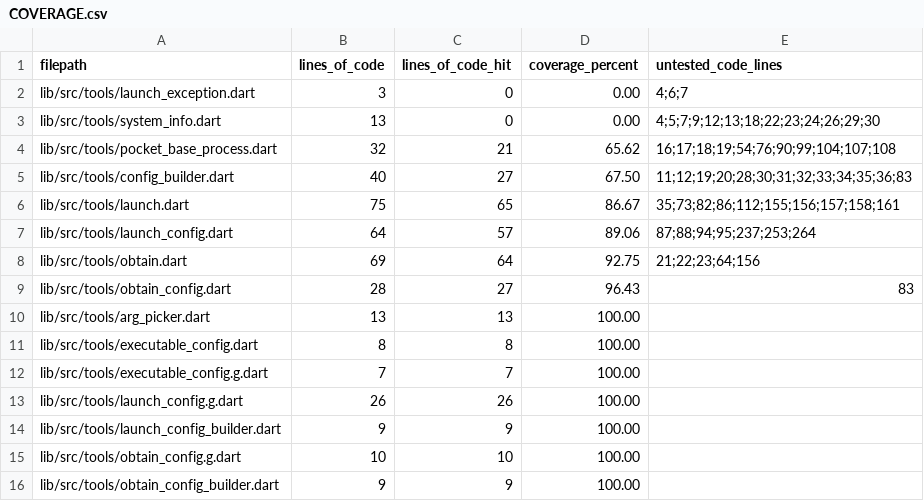
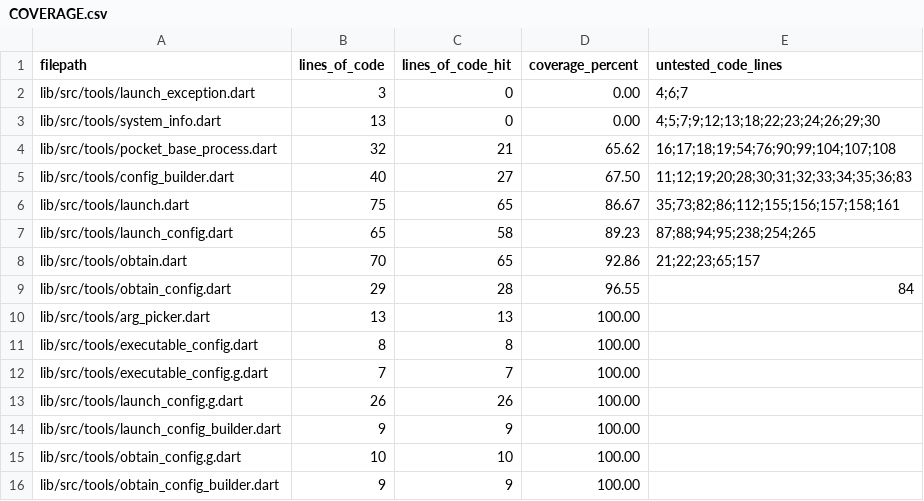
Before and after one commit to brigham/pb_obtain, a CSV file: COVERAGE.csv, drawn as a sheet.

```diff
--- a/COVERAGE.csv
+++ b/COVERAGE.csv
@@ -6,5 +6,5 @@ lib/src/tools/config_builder.dart,40,27,67.50,11;12;19;20;28;30;31;32;33;34;35;3
 lib/src/tools/launch.dart,75,65,86.67,35;73;82;86;112;155;156;157;158;161
-lib/src/tools/launch_config.dart,64,57,89.06,87;88;94;95;237;253;264
-lib/src/tools/obtain.dart,69,64,92.75,21;22;23;64;156
-lib/src/tools/obtain_config.dart,28,27,96.43,83
+lib/src/tools/launch_config.dart,65,58,89.23,87;88;94;95;238;254;265
+lib/src/tools/obtain.dart,70,65,92.86,21;22;23;65;157
+lib/src/tools/obtain_config.dart,29,28,96.55,84
 lib/src/tools/arg_picker.dart,13,13,100.00,
```
Also changed, not shown: 14 other files.
